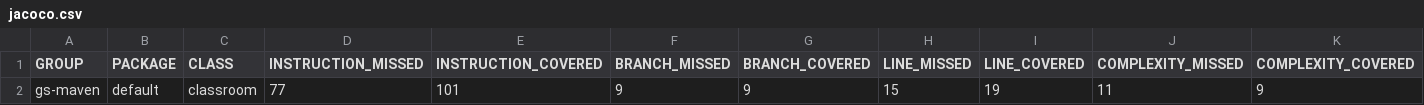
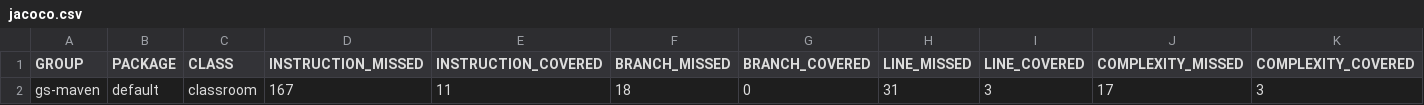
Before and after one commit to bhos-qa/l4-branch-coverage-samir-yagublu, a CSV file: target/site/jacoco/jacoco.csv, drawn as a sheet; only a part is shown; removed rows and columns are numbered as before the commit, all else as after; rows hold the shown columns only; the diff names each change by its address in the sheet, - before the commit and + after, or states it on an @@ line.

```diff
--- a/target/site/jacoco/jacoco.csv
+++ b/target/site/jacoco/jacoco.csv
-row 2: gs-maven | default | classroom | 77 | 101 | 9 | 9 | 15 | 19 | 11 | 9
+row 2: gs-maven | default | classroom | 167 | 11 | 18 | 0 | 31 | 3 | 17 | 3
```
Also changed, not shown: 19 other files.
